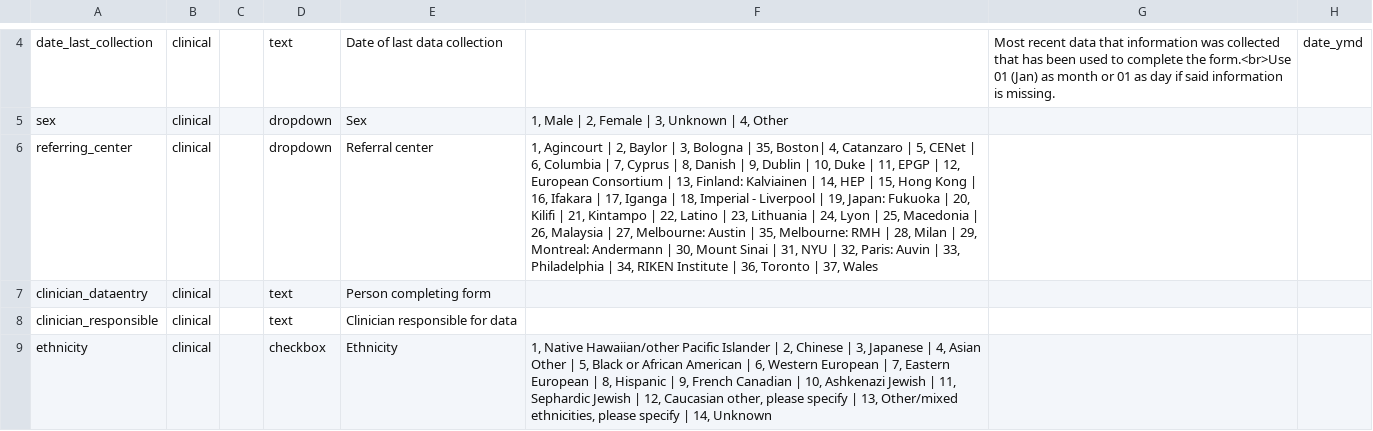
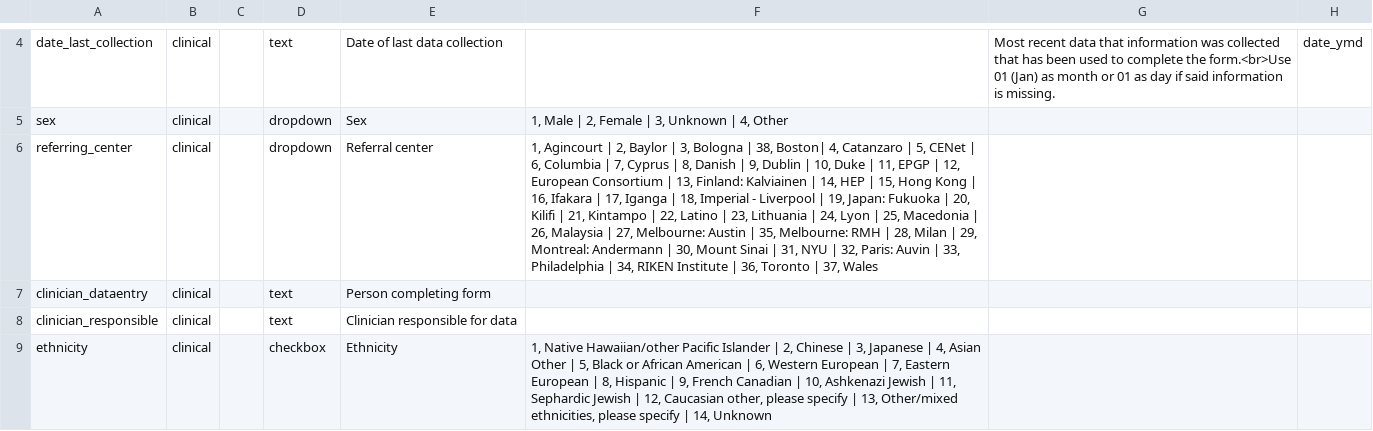
Before and after one commit to Epi25/epi25-edc, a CSV file: DataDictionaries/Epi25EE.csv, drawn as a sheet; only a part is shown, gaps mark what is left out; the diff names each change by its address in the sheet, - before the commit and + after, or states it on an @@ line.

```diff
--- a/DataDictionaries/Epi25EE.csv
+++ b/DataDictionaries/Epi25EE.csv
-F6: …Bologna | 35, Boston| 4,…
+F6: …Bologna | 38, Boston| 4,…
```
Also changed, not shown: DataDictionaries/Epi25Focal.csv, DataDictionaries/Epi25GGE.csv.
